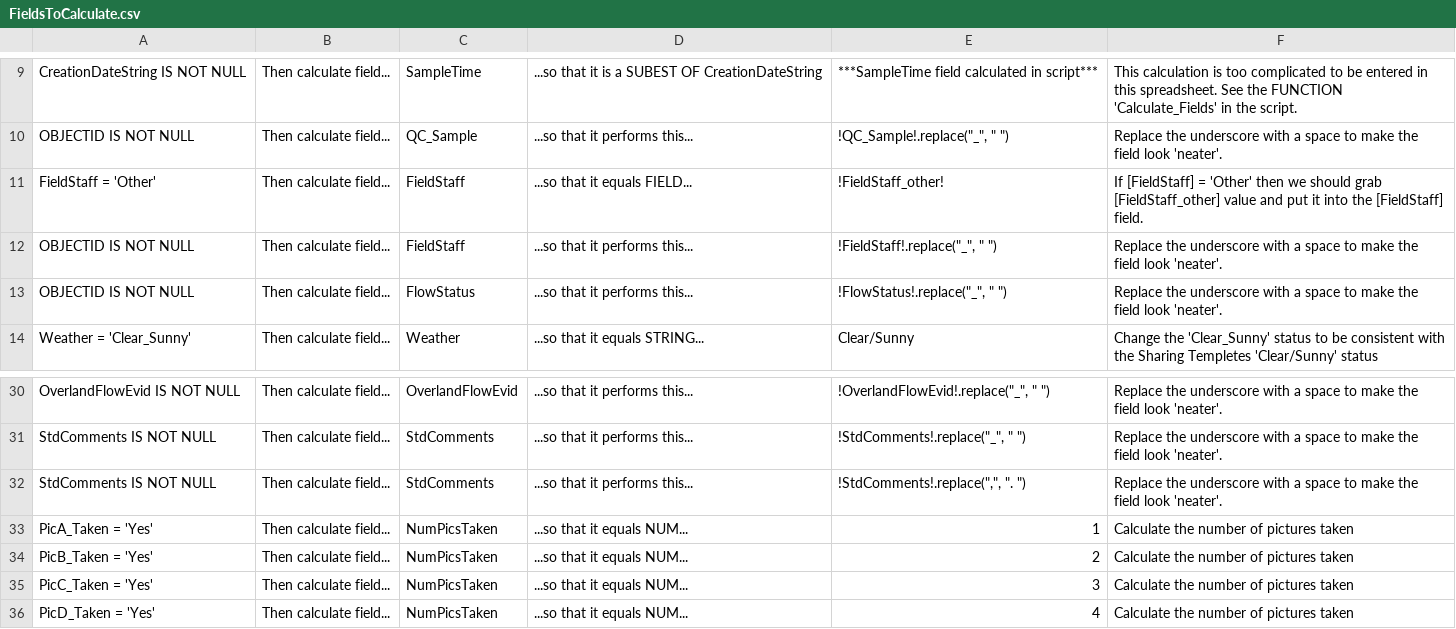
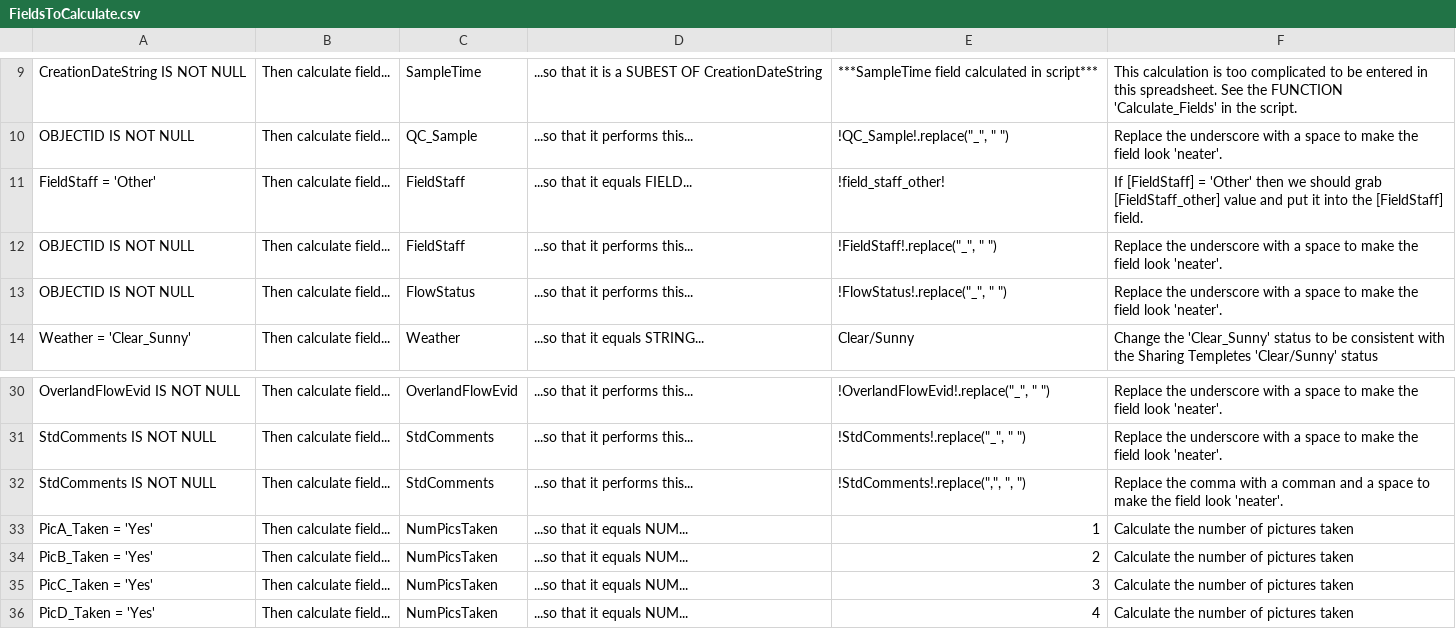
Before and after one commit to MikeDavidG2/dpw-watershed-monitoring, a CSV file: FieldsToCalculate.csv, drawn as a sheet; only a part is shown, gaps mark what is left out.

Commit message:
changed the field staff field after a name change

```diff
--- a/FieldsToCalculate.csv
+++ b/FieldsToCalculate.csv
@@ -10,3 +10,3 @@ CreationDateString IS NOT NULL,Then calculate field...,SampleTime,...so that it
 OBJECTID IS NOT NULL,Then calculate field...,QC_Sample,...so that it performs this...,"!QC_Sample!.replace(""_"", "" "")",Replace the underscore with a space to make the field look 'neater'.
-FieldStaff = 'Other',Then calculate field...,FieldStaff,...so that it equals FIELD...,!FieldStaff_other!,If [FieldStaff] = 'Other' then we should grab [FieldStaff_other] value and put it into the [FieldStaff] field.
+FieldStaff = 'Other',Then calculate field...,FieldStaff,...so that it equals FIELD...,!field_staff_other!,If [FieldStaff] = 'Other' then we should grab [FieldStaff_other] value and put it into the [FieldStaff] field.
 OBJECTID IS NOT NULL,Then calculate field...,FieldStaff,...so that it performs this...,"!FieldStaff!.replace(""_"", "" "")",Replace the underscore with a space to make the field look 'neater'.
@@ -31,3 +31,3 @@ OverlandFlowEvid IS NOT NULL,Then calculate field...,OverlandFlowEvid,...so that
 StdComments IS NOT NULL,Then calculate field...,StdComments,...so that it performs this...,"!StdComments!.replace(""_"", "" "")",Replace the underscore with a space to make the field look 'neater'.
-StdComments IS NOT NULL,Then calculate field...,StdComments,...so that it performs this...,"!StdComments!.replace("","", "".  "")",Replace the underscore with a space to make the field look 'neater'.
+StdComments IS NOT NULL,Then calculate field...,StdComments,...so that it performs this...,"!StdComments!.replace("","", "", "")",Replace the comma with a comman and a space to make the field look 'neater'.
 PicA_Taken = 'Yes',Then calculate field...,NumPicsTaken,...so that it equals NUM...,1,Calculate the number of pictures taken
```
